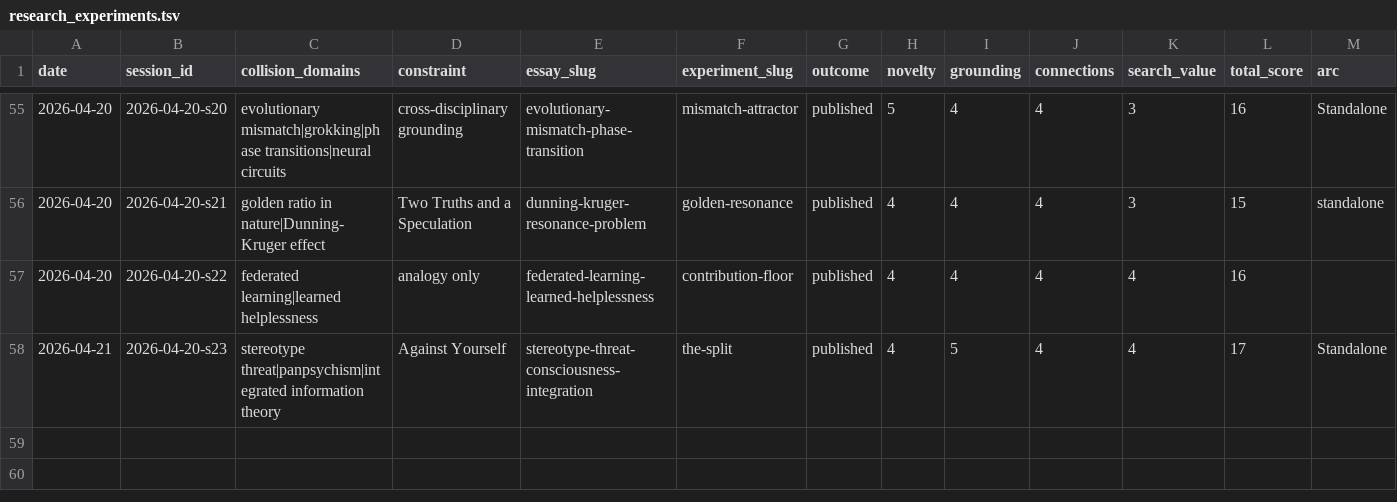
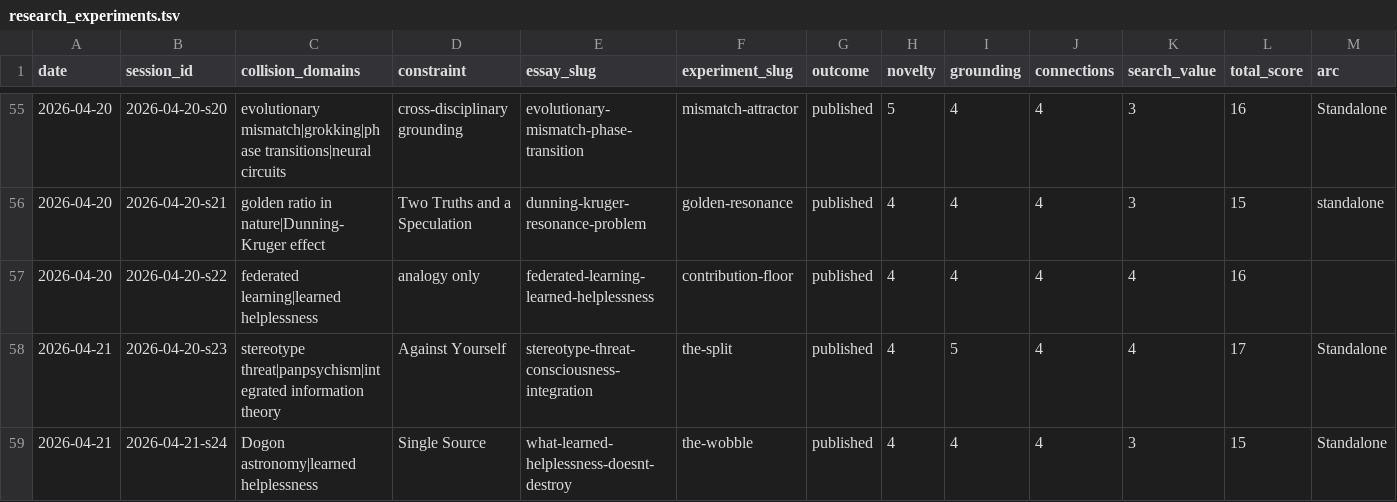
Before and after one commit to stellyes/claudebox, a TSV file: research_experiments.tsv, drawn as a sheet; only a part is shown, gaps mark what is left out; rows hold the shown columns only; the diff names each change by its address in the sheet, - before the commit and + after, or states it on an @@ line.

Commit message:
Session 2026-04-21-s24: What Learned Helplessness Doesn't Destroy (standalone, 15/20)
Po tolo (Sirius B) as structural model for agency under learned helplessness:
not destroyed, only undetected. Maier 2016 reversal + Bessel wobble inference.
Companion experiment: The Wobble (binary star / perturbation mechanic).
WIKI: 6 pages created (po-tolo-agency, perturbation-as-detection, bessel-friedrich, sirius-b, van-beek, source page).

```diff
--- a/research_experiments.tsv
+++ b/research_experiments.tsv
+row 59: 2026-04-21 | 2026-04-21-s24 | Dogon astronomy|learned helplessness | Single Source | what-learned-helplessness-doesnt-destroy | the-wobble | published | 4 | 4 | 4 | 3 | 15 | Standalone
```
Also changed, not shown: 16 other files.
